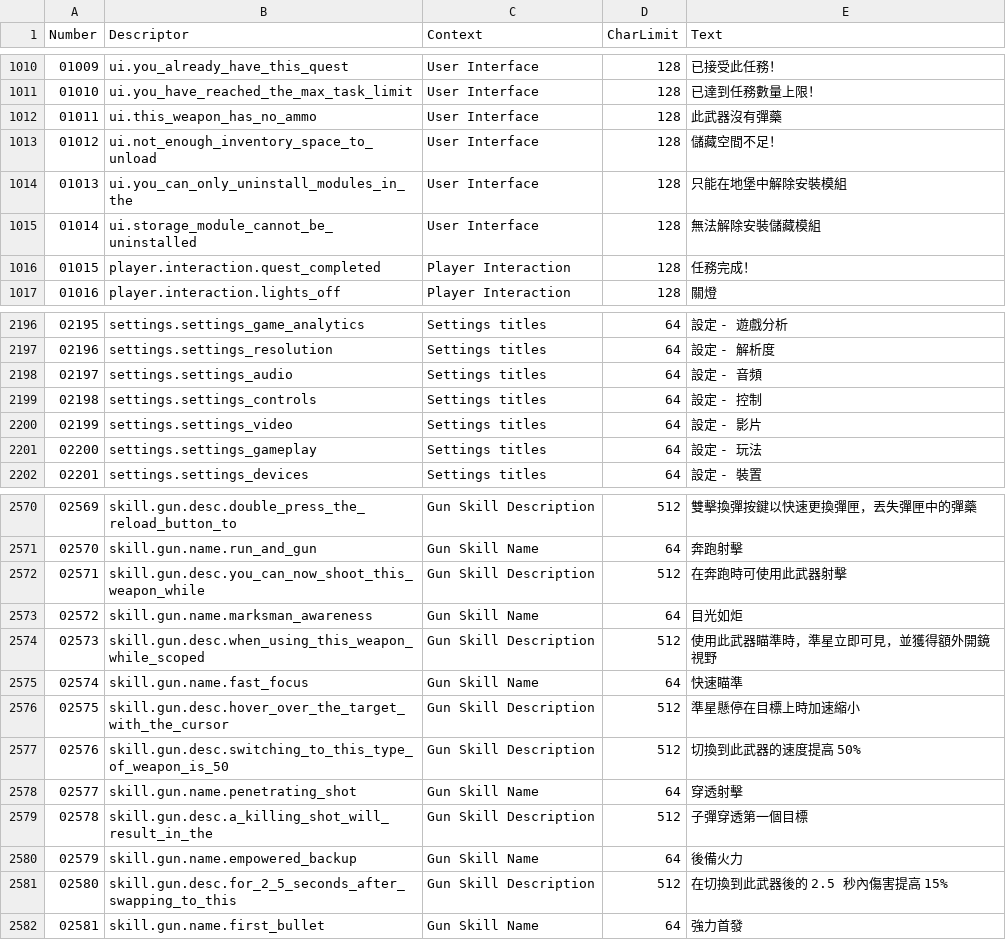
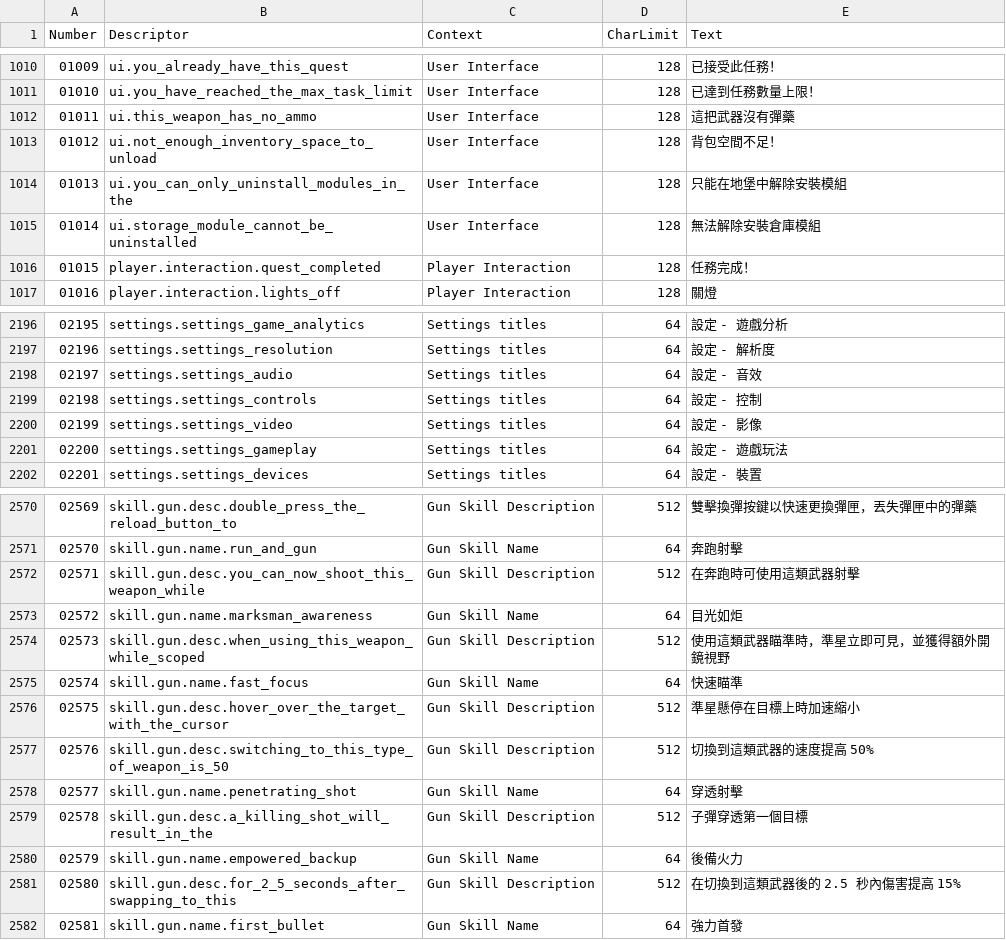
Before and after one commit to NCFFCN/chinese_traditional, a CSV file: chinese_traditional.csv, drawn as a sheet; only a part is shown, gaps mark what is left out; the diff covers the shown part only.

```diff
--- a/chinese_traditional.csv
+++ b/chinese_traditional.csv
@@ -1011,6 +1011,6 @@
 01010,ui.you_have_reached_the_max_task_limit,User Interface,128,已達到任務數量上限！
-01011,ui.this_weapon_has_no_ammo,User Interface,128,此武器沒有彈藥
-01012,ui.not_enough_inventory_space_to_unload,User Interface,128,儲藏空間不足！
+01011,ui.this_weapon_has_no_ammo,User Interface,128,這把武器沒有彈藥
+01012,ui.not_enough_inventory_space_to_unload,User Interface,128,背包空間不足！
 01013,ui.you_can_only_uninstall_modules_in_the,User Interface,128,只能在地堡中解除安裝模組
-01014,ui.storage_module_cannot_be_uninstalled,User Interface,128,無法解除安裝儲藏模組
+01014,ui.storage_module_cannot_be_uninstalled,User Interface,128,無法解除安裝倉庫模組
 01015,player.interaction.quest_completed,Player Interaction,128,任務完成！
@@ -2197,6 +2197,6 @@
 02196,settings.settings_resolution,Settings titles,64,設定 - 解析度
-02197,settings.settings_audio,Settings titles,64,設定 - 音頻
+02197,settings.settings_audio,Settings titles,64,設定 - 音效
 02198,settings.settings_controls,Settings titles,64,設定 - 控制
-02199,settings.settings_video,Settings titles,64,設定 - 影片
-02200,settings.settings_gameplay,Settings titles,64,設定 - 玩法
+02199,settings.settings_video,Settings titles,64,設定 - 影像
+02200,settings.settings_gameplay,Settings titles,64,設定 - 遊戲玩法
 02201,settings.settings_devices,Settings titles,64,設定 - 裝置
@@ -2571,8 +2571,8 @@
 02570,skill.gun.name.run_and_gun,Gun Skill Name,64,奔跑射擊
-02571,skill.gun.desc.you_can_now_shoot_this_weapon_while,Gun Skill Description,512,在奔跑時可使用此武器射擊
+02571,skill.gun.desc.you_can_now_shoot_this_weapon_while,Gun Skill Description,512,在奔跑時可使用這類武器射擊
 02572,skill.gun.name.marksman_awareness,Gun Skill Name,64,目光如炬
-02573,skill.gun.desc.when_using_this_weapon_while_scoped,Gun Skill Description,512,使用此武器瞄準時，準星立即可見，並獲得額外開鏡視野
+02573,skill.gun.desc.when_using_this_weapon_while_scoped,Gun Skill Description,512,使用這類武器瞄準時，準星立即可見，並獲得額外開鏡視野
 02574,skill.gun.name.fast_focus,Gun Skill Name,64,快速瞄準
 02575,skill.gun.desc.hover_over_the_target_with_the_cursor,Gun Skill Description,512,準星懸停在目標上時加速縮小
-02576,skill.gun.desc.switching_to_this_type_of_weapon_is_50,Gun Skill Description,512,切換到此武器的速度提高 50%
+02576,skill.gun.desc.switching_to_this_type_of_weapon_is_50,Gun Skill Description,512,切換到這類武器的速度提高 50%
 02577,skill.gun.name.penetrating_shot,Gun Skill Name,64,穿透射擊
@@ -2580,3 +2580,3 @@
 02579,skill.gun.name.empowered_backup,Gun Skill Name,64,後備火力
-02580,skill.gun.desc.for_2_5_seconds_after_swapping_to_this,Gun Skill Description,512,在切換到此武器後的 2.5 秒內傷害提高 15%
+02580,skill.gun.desc.for_2_5_seconds_after_swapping_to_this,Gun Skill Description,512,在切換到這類武器後的 2.5 秒內傷害提高 15%
 02581,skill.gun.name.first_bullet,Gun Skill Name,64,強力首發
```
Also changed, not shown: 10 added rows and 56 edited cells elsewhere in this file, 1 other file.
